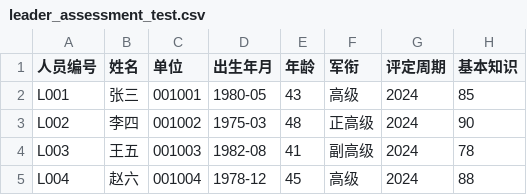
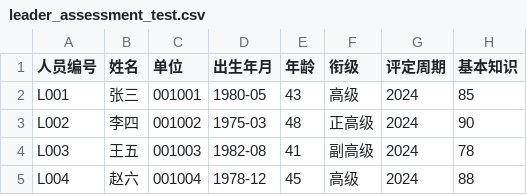
Before and after one commit to lei-ctyh/4840808976391318440, a CSV file: test_data/leader_assessment_test.csv, drawn as a sheet; only a part is shown; the diff names each change by its address in the sheet, - before the commit and + after, or states it on an @@ line.

```diff
--- a/test_data/leader_assessment_test.csv
+++ b/test_data/leader_assessment_test.csv
-F1: 军衔
+F1: 衔级
```
Also changed, not shown: 7 other files.
